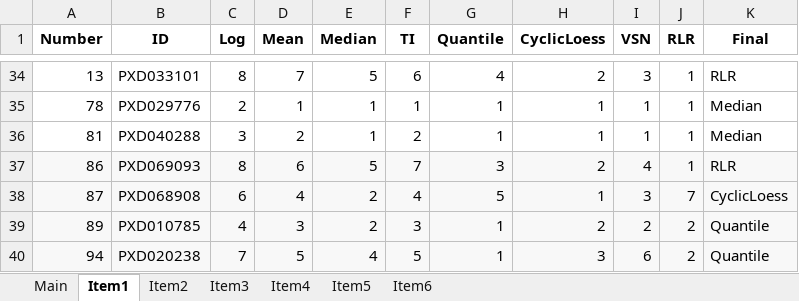
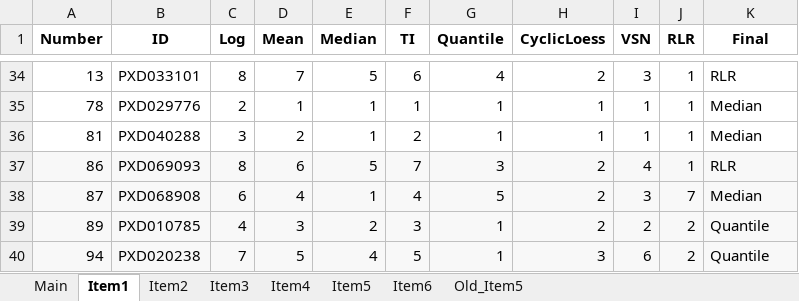
Before and after one commit to juliagcurras/normScore-development, an Excel workbook: goldStandard/_Assessment.xlsx, sheet Item1, drawn as a sheet; only a part is shown, gaps mark what is left out; values as stored, in another font and other column widths than the file's, no borders; the diff names each change by its address in the sheet, - before the commit and + after, or states it on an @@ line.

```diff
--- a/goldStandard/_Assessment.xlsx (sheet Item1)
+++ b/goldStandard/_Assessment.xlsx (sheet Item1)
+sheet tab: Old_Item5
-E38 (Median): 2
+E38 (Median): 1
-H38 (CyclicLoess): 1
+H38 (CyclicLoess): 2
-K38 (Final): CyclicLoess
+K38 (Final): Median
```
Also changed, not shown: sheet Item5, sheet Main, sheet Item2, 1 other file.
